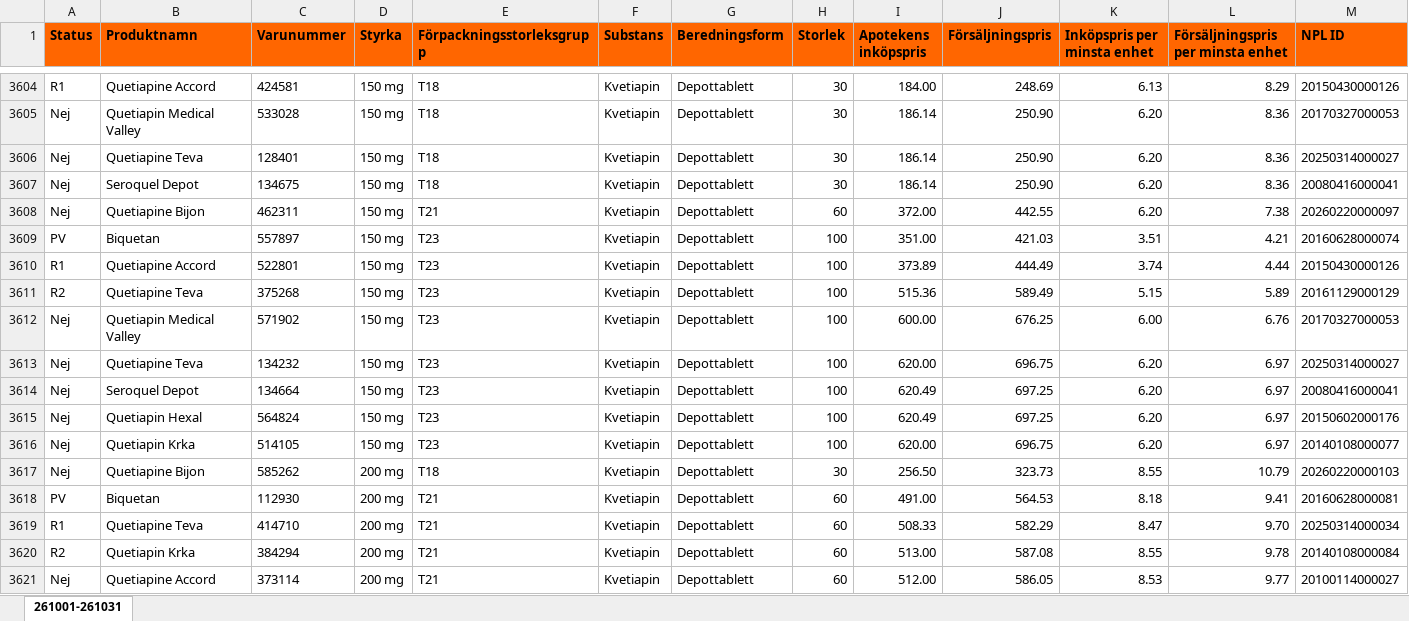
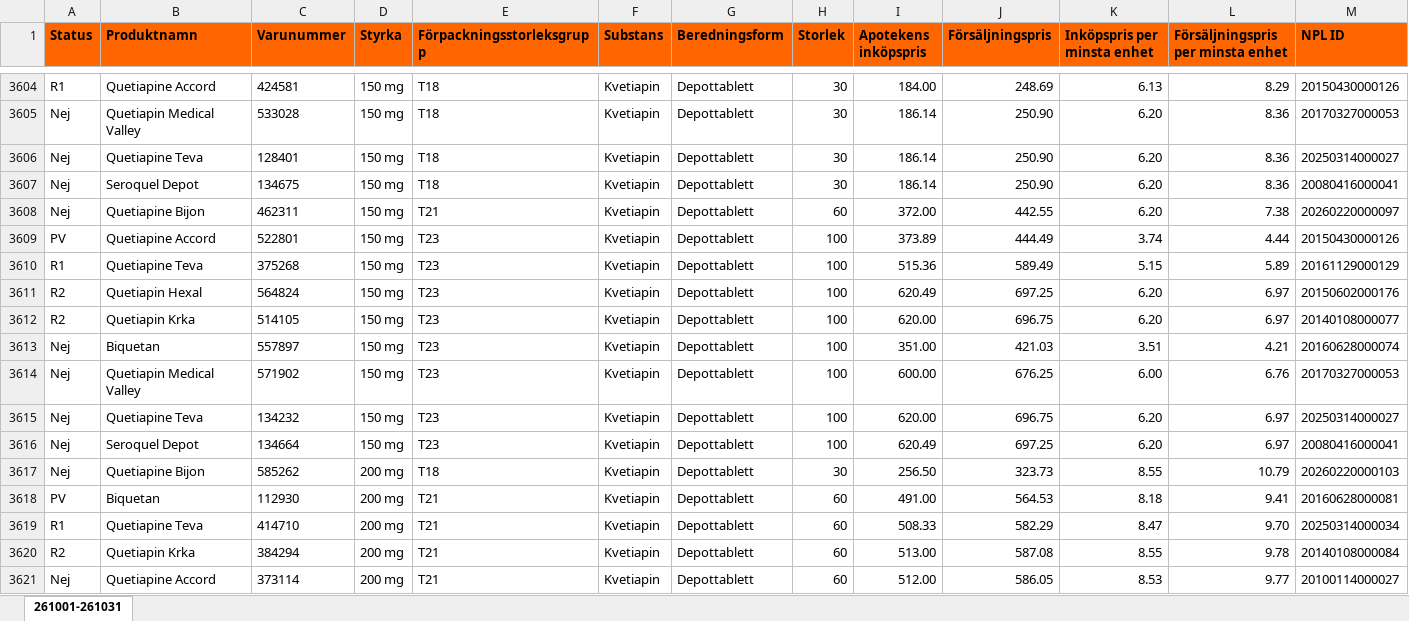
Before and after one commit to pontuscedrell/pillpris, an Excel workbook: data/2610.xlsx, sheet 261001-261031, drawn as a sheet; only a part is shown, gaps mark what is left out; values as stored, in another font and other column widths than the file's, no borders; conditional formats not drawn; removed rows and columns are numbered as before the commit, all else as after; rows hold the shown columns only; the diff names each change by its address in the sheet, - before the commit and + after, or states it on an @@ line.

Commit message:
Automated TLV data update: 2026-10-21T19:54:26Z

```diff
--- a/data/2610.xlsx (sheet 261001-261031)
+++ b/data/2610.xlsx (sheet 261001-261031)
-row 3609: PV | Biquetan | 557897 | 150 mg | T23 | Kvetiapin | Depottablett | 100 | 351.00 | 421.03 | 3.51 | 4.21 | 20160628000074
-A3609 (Status): R1
+A3609 (Status): PV
-A3610 (Status): R2
+A3610 (Status): R1
+row 3611: R2 | Quetiapin Hexal | 564824 | 150 mg | T23 | Kvetiapin | Depottablett | 100 | 620.49 | 697.25 | 6.20 | 6.97 | 20150602000176
+row 3612: R2 | Quetiapin Krka | 514105 | 150 mg | T23 | Kvetiapin | Depottablett | 100 | 620.00 | 696.75 | 6.20 | 6.97 | 20140108000077
+row 3613: Nej | Biquetan | 557897 | 150 mg | T23 | Kvetiapin | Depottablett | 100 | 351.00 | 421.03 | 3.51 | 4.21 | 20160628000074
-row 3615: Nej | Quetiapin Hexal | 564824 | 150 mg | T23 | Kvetiapin | Depottablett | 100 | 620.49 | 697.25 | 6.20 | 6.97 | 20150602000176
-row 3616: Nej | Quetiapin Krka | 514105 | 150 mg | T23 | Kvetiapin | Depottablett | 100 | 620.00 | 696.75 | 6.20 | 6.97 | 20140108000077
```
Also changed, not shown: data/2611.xlsx, 3 other files.
